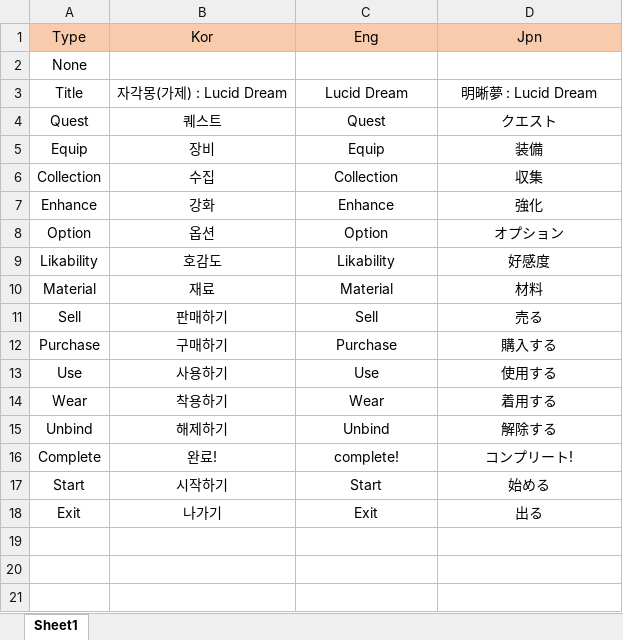
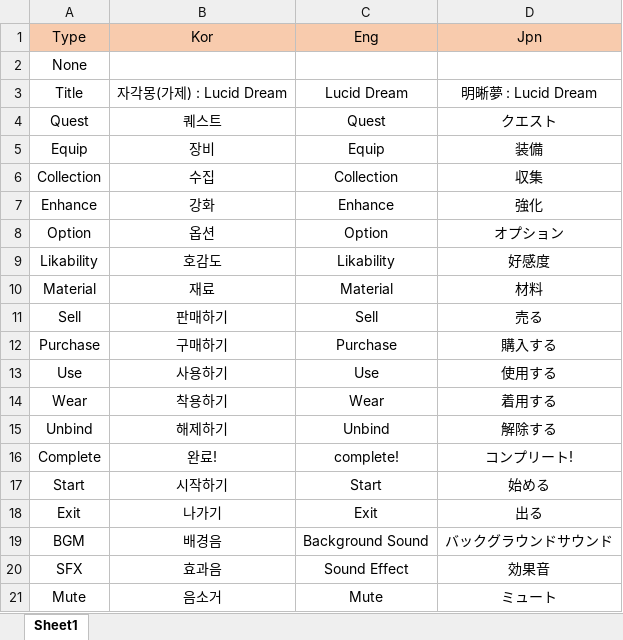
Before and after one commit to Loomip/3D-Portfolio, an Excel workbook: Assets/DataSheet/Data_LaclizeWord.xlsx, sheet Sheet1, drawn as a sheet; values as stored, in another font and other column widths than the file's, no borders; the diff names each change by its address in the sheet, - before the commit and + after, or states it on an @@ line.

```diff
--- a/Assets/DataSheet/Data_LaclizeWord.xlsx (sheet Sheet1)
+++ b/Assets/DataSheet/Data_LaclizeWord.xlsx (sheet Sheet1)
+row 19: BGM | 배경음 | Background Sound | バックグラウンドサウンド
+row 20: SFX | 효과음 | Sound Effect | 効果音
+row 21: Mute | 음소거 | Mute | ミュート
```
Also changed, not shown: 14 other files.
